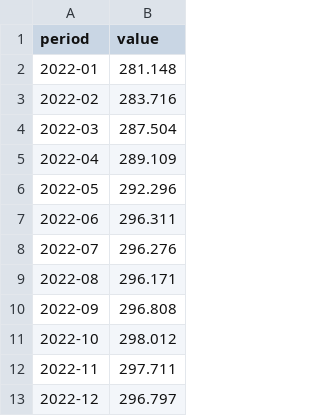
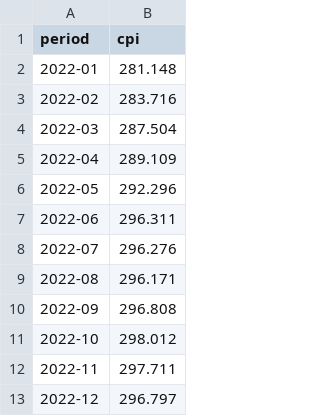
Before and after one commit to jonas-roeser/bachelors-thesis, a CSV file: data/raw/consumer-price-index_us_1982-84_2022.csv, drawn as a sheet.

```diff
--- a/data/raw/consumer-price-index_us_1982-84_2022.csv
+++ b/data/raw/consumer-price-index_us_1982-84_2022.csv
@@ -1,2 +1,2 @@
-period,value
+period,cpi
 2022-01,281.148
```
Also changed, not shown: 1 other file.
